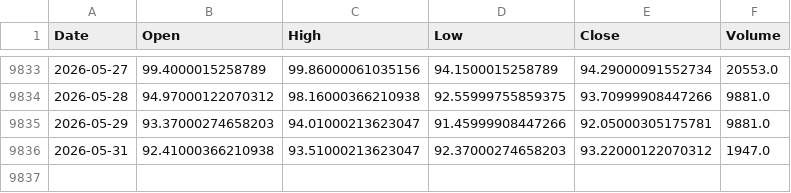
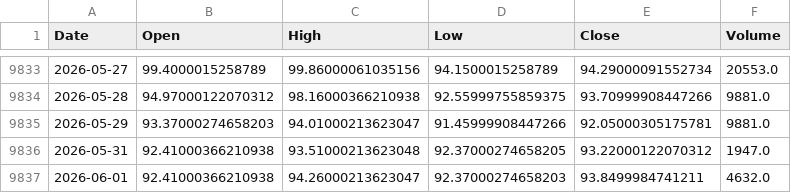
Before and after one commit to QuimEsc/ProvesInicials, a CSV file: dades_historiques/BZ=F.csv, drawn as a sheet; only a part is shown, gaps mark what is left out.

```diff
--- a/dades_historiques/BZ=F.csv
+++ b/dades_historiques/BZ=F.csv
@@ -9835,2 +9835,3 @@ Date,Open,High,Low,Close,Volume
 2026-05-29,93.37000274658203,94.01000213623047,91.45999908447266,92.05000305175781,9881.0
-2026-05-31,92.41000366210938,93.51000213623047,92.37000274658203,93.22000122070312,1947.0
+2026-05-31,92.41000366210938,93.51000213623048,92.37000274658205,93.22000122070312,1947.0
+2026-06-01,92.41000366210938,94.26000213623047,92.37000274658203,93.8499984741211,4632.0
```
Also changed, not shown: dades_historiques/BTC-USD.csv, dades_historiques/GC=F.csv, 28 other files.
